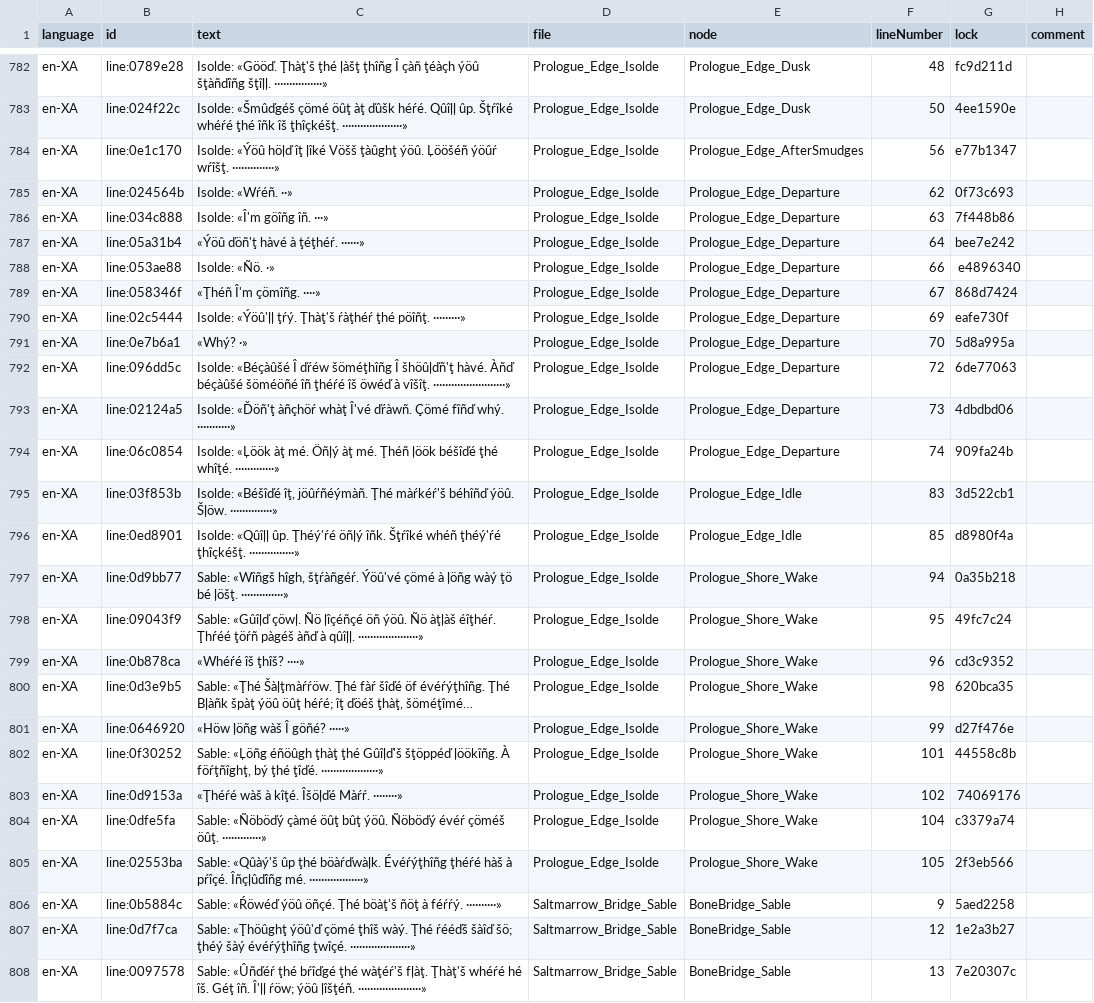
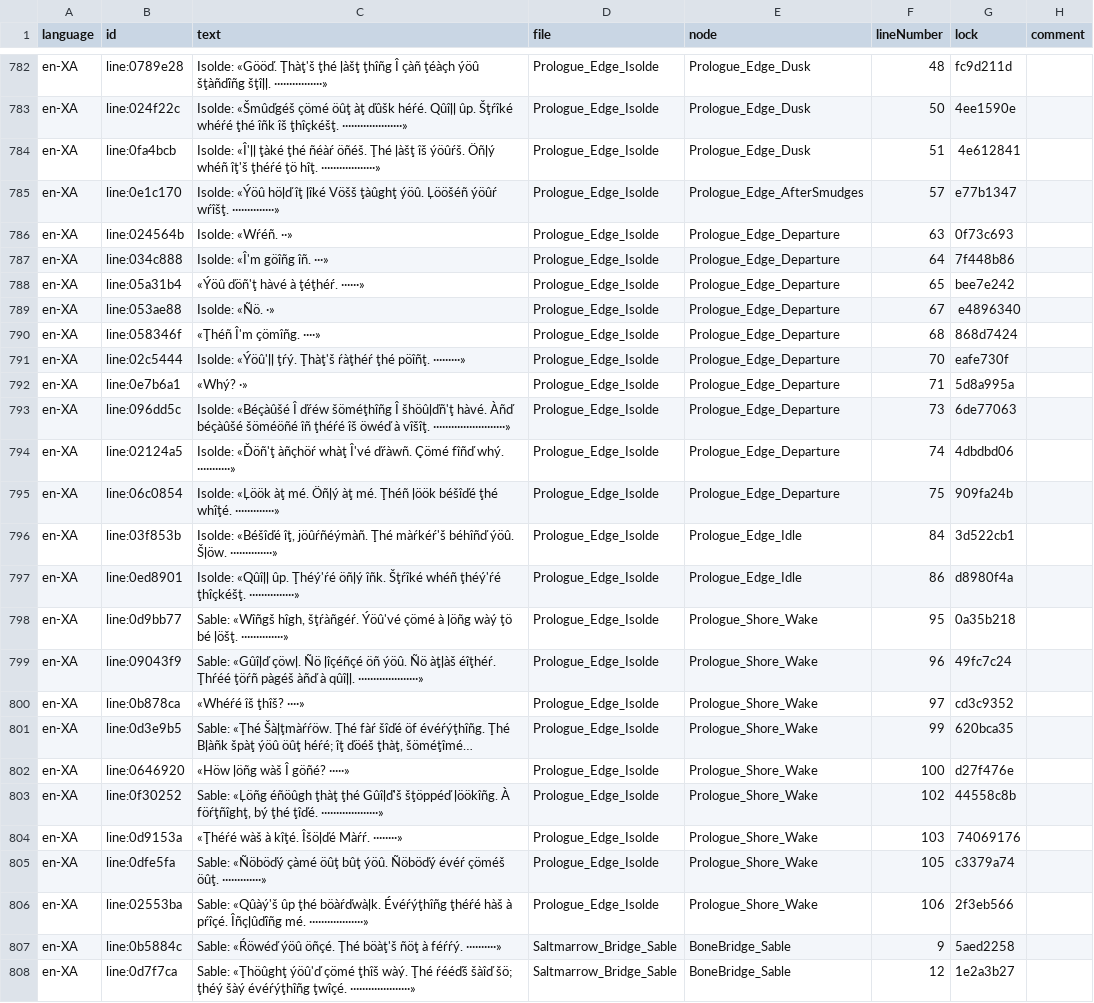
Before and after one commit to lakshgupta8/LastCartographer, a CSV file: LastCartographer/Assets/_Project/Dialogue/Localisation/en-XA.csv, drawn as a sheet; only a part is shown, gaps mark what is left out; the shorter side is filled out with more unchanged rows; long unchanged cells end in …; addresses are those after the commit; the diff names each change by its address in the sheet, - before the commit and + after, or states it on an @@ line.

```diff
--- a/LastCartographer/Assets/_Project/Dialogue/Localisation/en-XA.csv
+++ b/LastCartographer/Assets/_Project/Dialogue/Localisation/en-XA.csv
+row 784: en-XA | line:0fa4bcb | Isolde: «Î'ļļ ţàké ţhé ñéàŕ öñéš. Ţhé ļàšţ îš ýöûŕš. Öñļý whéñ îţ'š ţhéŕé ţö hîţ. ··················» | Prologue_Edge_Isolde | Prologue_Edge_Dusk | 51 | 4e612841
-F785 (lineNumber): 56
+F785 (lineNumber): 57
-F786 (lineNumber): 62
+F786 (lineNumber): 63
-F787 (lineNumber): 63
+F787 (lineNumber): 64
-F788 (lineNumber): 64
+F788 (lineNumber): 65
-F789 (lineNumber): 66
+F789 (lineNumber): 67
-F790 (lineNumber): 67
+F790 (lineNumber): 68
-F791 (lineNumber): 69
+F791 (lineNumber): 70
-F792 (lineNumber): 70
+F792 (lineNumber): 71
-F793 (lineNumber): 72
+F793 (lineNumber): 73
-F794 (lineNumber): 73
+F794 (lineNumber): 74
-F795 (lineNumber): 74
+F795 (lineNumber): 75
-F796 (lineNumber): 83
+F796 (lineNumber): 84
-F797 (lineNumber): 85
+F797 (lineNumber): 86
-F798 (lineNumber): 94
+F798 (lineNumber): 95
-F799 (lineNumber): 95
+F799 (lineNumber): 96
-F800 (lineNumber): 96
+F800 (lineNumber): 97
-F801 (lineNumber): 98
+F801 (lineNumber): 99
-F802 (lineNumber): 99
+F802 (lineNumber): 100
-F803 (lineNumber): 101
+F803 (lineNumber): 102
-F804 (lineNumber): 102
+F804 (lineNumber): 103
-F805 (lineNumber): 104
+F805 (lineNumber): 105
-F806 (lineNumber): 105
+F806 (lineNumber): 106
```
Also changed, not shown: LastCartographer/Assets/_Project/Settings/Localization/ui.en.csv, 8 other files.
